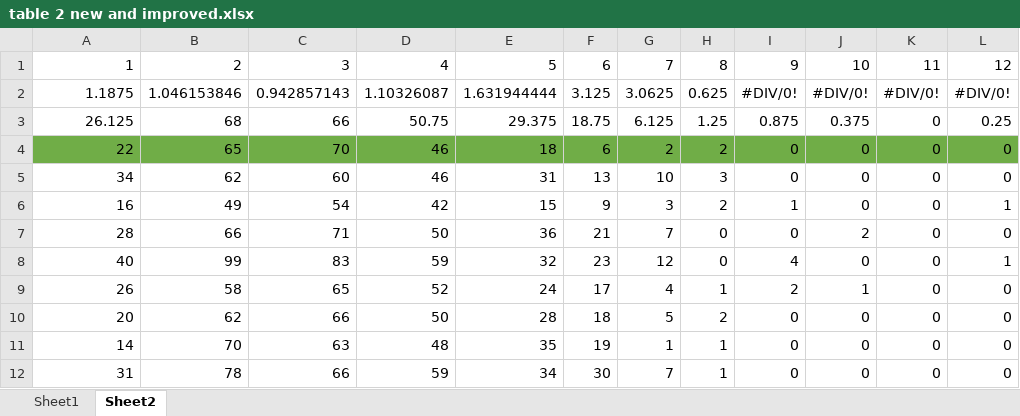
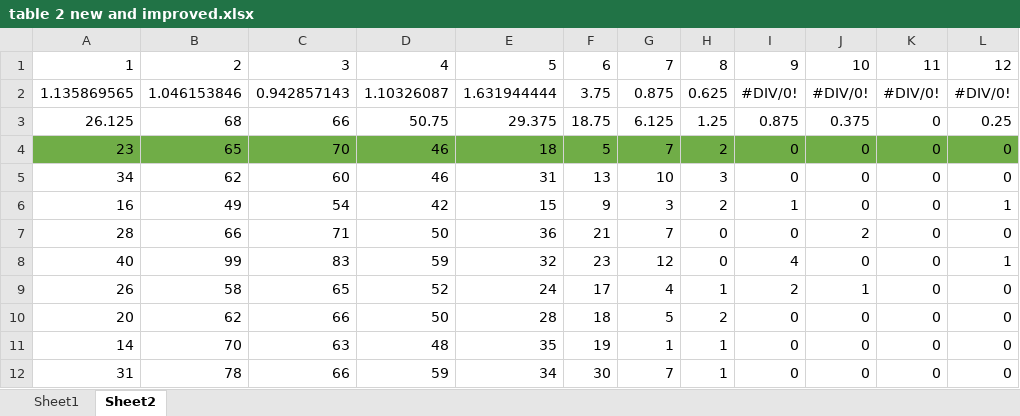
Before and after one commit to Nicodaw/Uncultured, an Excel workbook: Uncultured/table 2 new and improved.xlsx, sheet Sheet2, drawn as a sheet; only a part is shown; values as stored, in another font and other column widths than the file's, no borders; conditional formats not drawn; the diff names each change by its address in the sheet, - before the commit and + after, or states it on an @@ line.

```diff
--- a/Uncultured/table 2 new and improved.xlsx (sheet Sheet2)
+++ b/Uncultured/table 2 new and improved.xlsx (sheet Sheet2)
-A2: 1.1875
+A2: 1.135869565
-F2: 3.125
+F2: 3.75
-G2: 3.0625
+G2: 0.875
-A4: 22
+A4: 23
-F4: 6
+F4: 5
-G4: 2
+G4: 7
```
Also changed, not shown: sheet Sheet1, 17 other files.
